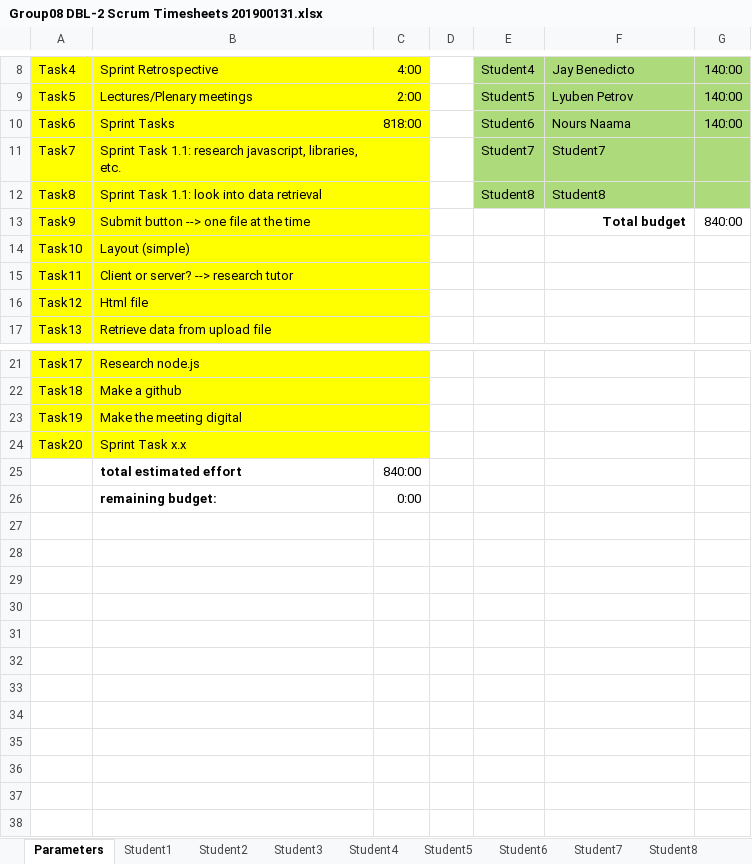
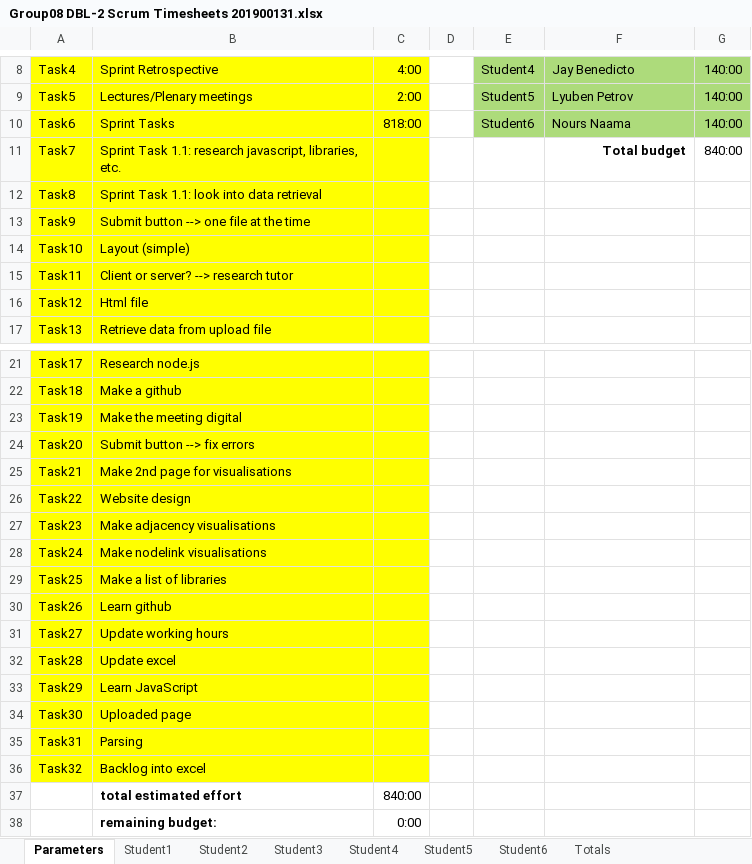
Before and after one commit to feyclan/DBLVis, an Excel workbook: Things we have to hand in weekly/Group08 DBL-2 Scrum Timesheets 201900131.xlsx, sheet Parameters, drawn as a sheet; only a part is shown, gaps mark what is left out; values as stored, in another font and other column widths than the file's, no borders; the diff names each change by its address in the sheet, - before the commit and + after, or states it on an @@ line.

Commit message:
Changed timetable for 6 students and added the tasks

```diff
--- a/Things we have to hand in weekly/Group08 DBL-2 Scrum Timesheets 201900131.xlsx (sheet Parameters)
+++ b/Things we have to hand in weekly/Group08 DBL-2 Scrum Timesheets 201900131.xlsx (sheet Parameters)
-sheet tab: Student7
-sheet tab: Student8
-E11: Student7
+E11: (empty)
-E11:G12 fill: #ADDB7B
+E11:G12 fill: none
-F11: Student7
+F11: Total budget
@@ F11 bold: off → on, alignment: left → right @@
-G11: (empty)
+G11: 840:00
-E12: Student8
+E12: (empty)
-F12: Student8
+F12: (empty)
-F13: Total budget
+F13: (empty)
-G13: 840:00
+G13: (empty)
-B24: Sprint Task x.x
+B24: Submit button --> fix errors
+row 25: Task21 | Make 2nd page for visualisations
+row 26: Task22 | Website design
+row 27: Task23 | Make adjacency visualisations
+row 28: Task24 | Make nodelink visualisations
+row 29: Task25 | Make a list of libraries
+row 30: Task26 | Learn github
+row 31: Task27 | Update working hours
+row 32: Task28 | Update excel
+row 33: Task29 | Learn JavaScript
+row 34: Task30 | Uploaded page
+row 35: Task31 | Parsing
+row 36: Task32 | Backlog into excel
```
Also changed, not shown: sheet Totals, sheet Student5, sheet Student4, sheet Student3, sheet Student6, sheet Student2, 1 more sheet, formulas that keep their value, charts or pictures, Things we have to hand in weekly/Sprint planning.xlsx.
